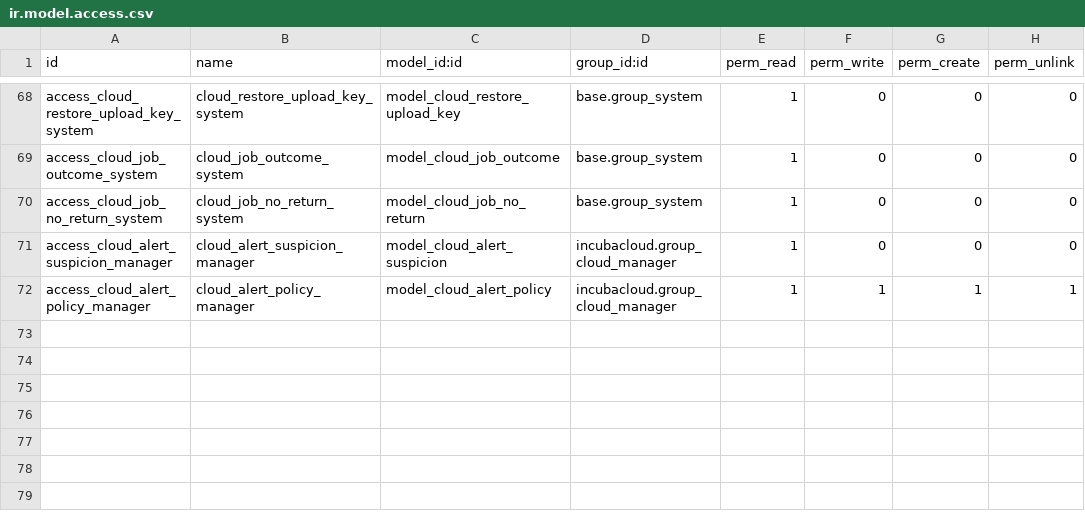
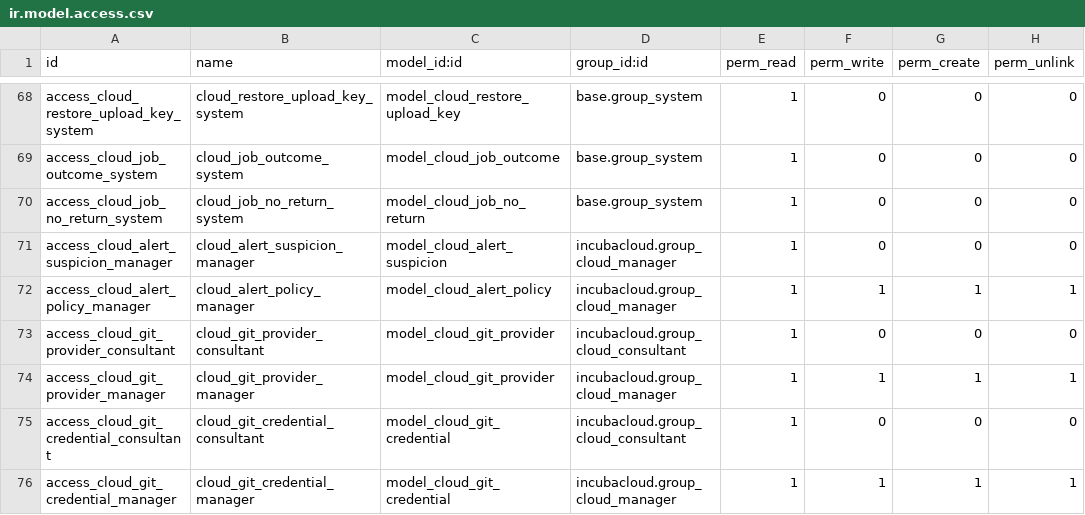
Before and after one commit to incubacloud/incubacloud, a CSV file: incubacloud/security/ir.model.access.csv, drawn as a sheet; only a part is shown, gaps mark what is left out.

Commit message:
[ADD] incubacloud: Git providers and their credentials, chosen by the longest namespace that meets the scopes needed, with a network policy that a tenant's panel narrows to public addresses and a daily check of tokens about to expire

```diff
--- a/incubacloud/security/ir.model.access.csv
+++ b/incubacloud/security/ir.model.access.csv
@@ -72 +72,5 @@ access_cloud_alert_suspicion_manager,cloud_alert_suspicion_manager,model_cloud_a
 access_cloud_alert_policy_manager,cloud_alert_policy_manager,model_cloud_alert_policy,incubacloud.group_cloud_manager,1,1,1,1
+access_cloud_git_provider_consultant,cloud_git_provider_consultant,model_cloud_git_provider,incubacloud.group_cloud_consultant,1,0,0,0
+access_cloud_git_provider_manager,cloud_git_provider_manager,model_cloud_git_provider,incubacloud.group_cloud_manager,1,1,1,1
+access_cloud_git_credential_consultant,cloud_git_credential_consultant,model_cloud_git_credential,incubacloud.group_cloud_consultant,1,0,0,0
+access_cloud_git_credential_manager,cloud_git_credential_manager,model_cloud_git_credential,incubacloud.group_cloud_manager,1,1,1,1
```
Also changed, not shown: 8 other files.
